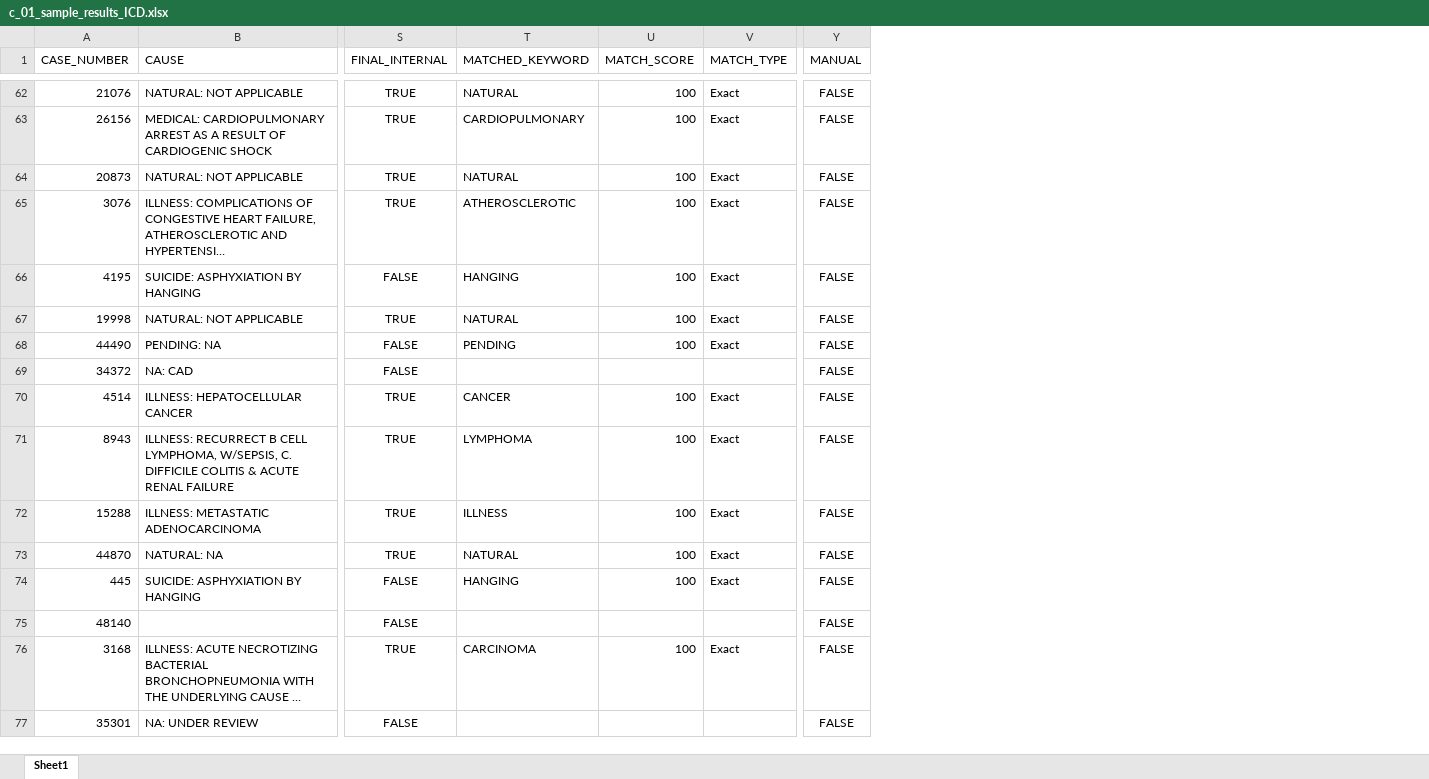
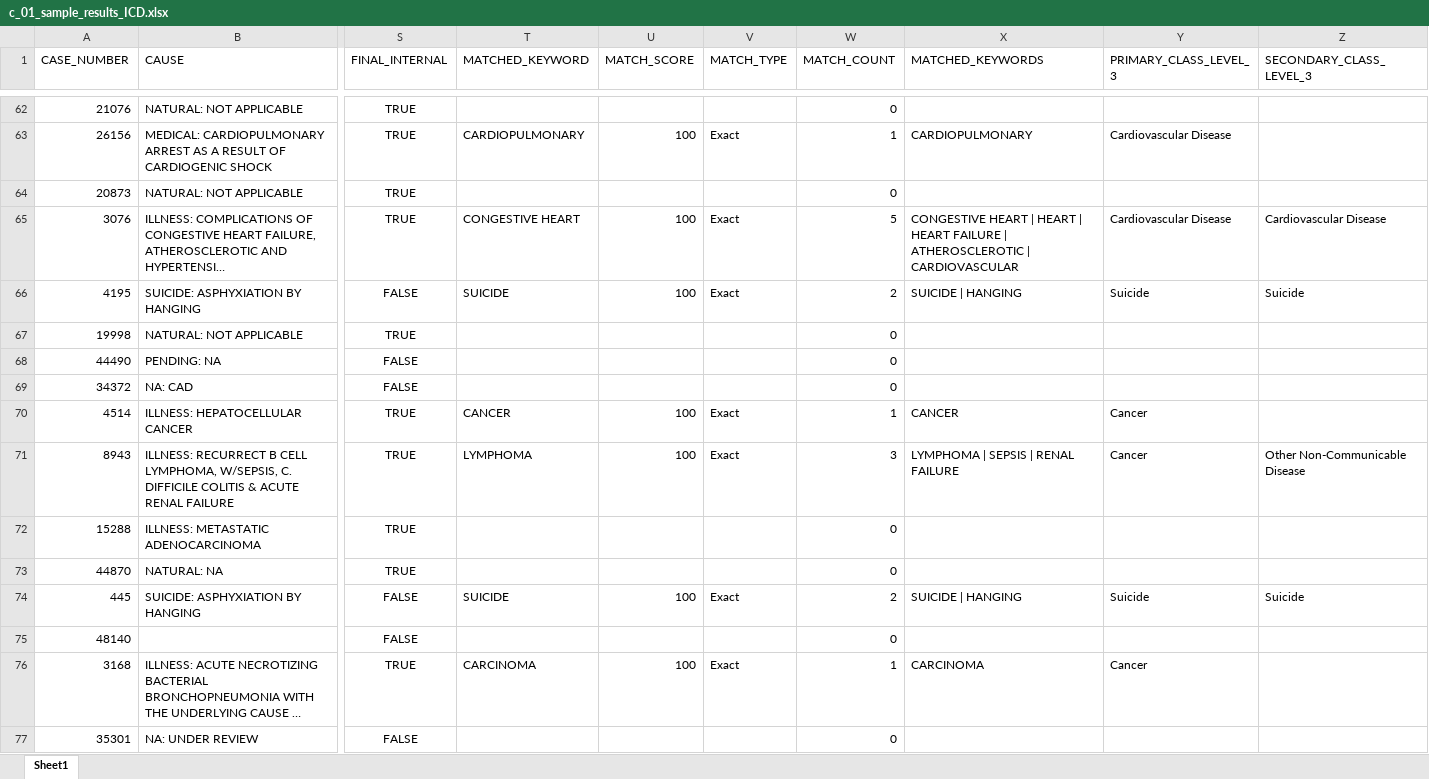
Before and after one commit to callmeufu/harmonized-carceral-mortality-database, an Excel workbook: code/cod_algorithm/c_01_sample_results_ICD.xlsx, sheet Sheet1, drawn as a sheet; only a part is shown, gaps mark what is left out; long unchanged cells end in …; values as stored, in another font and other column widths than the file's, no borders; removed rows and columns are numbered as before the commit, all else as after; the diff covers the shown part only; the diff names each change by its address in the sheet, - before the commit and + after, or states it on an @@ line.

```diff
--- a/code/cod_algorithm/c_01_sample_results_ICD.xlsx (sheet Sheet1)
+++ b/code/cod_algorithm/c_01_sample_results_ICD.xlsx (sheet Sheet1)
+column W (MATCH_COUNT), rows 62-77: 0 | 1 | 0 | 5 | 2 | 0 | 0 | 0 | 1 | 3 | 0 | 0 | 2 | 0 | 1 | 0
+column X (MATCHED_KEYWORDS), rows 63-76: CARDIOPULMONARY |  | CONGESTIVE HEART | HEART | HEART FAILURE | ATHEROSCLEROTIC | CARDIOVASCULAR | SUICIDE | HANGING |  |  |  | CANCER | LYMPHOMA | SEPSIS | RENAL FAILURE |  |  | SUICIDE | HANGING |  | CARCINOMA
+column Y (PRIMARY_CLASS_LEVEL_3), rows 63-76: Cardiovascular Disease |  | Cardiovascular Disease | Suicide |  |  |  | Cancer | Cancer |  |  | Suicide |  | Cancer
+column Z (SECONDARY_CLASS_LEVEL_3), rows 65-74: Cardiovascular Disease | Suicide |  |  |  |  | Other Non-Communicable Disease |  |  | Suicide
-column Y (MANUAL), rows 62-77: all FALSE
-T62 (MATCHED_KEYWORD): NATURAL
+T62 (MATCHED_KEYWORD): (empty)
-U62 (MATCH_SCORE): 100
+U62 (MATCH_SCORE): (empty)
-V62 (MATCH_TYPE): Exact
+V62 (MATCH_TYPE): (empty)
-T64 (MATCHED_KEYWORD): NATURAL
+T64 (MATCHED_KEYWORD): (empty)
-U64 (MATCH_SCORE): 100
+U64 (MATCH_SCORE): (empty)
-V64 (MATCH_TYPE): Exact
+V64 (MATCH_TYPE): (empty)
-T65 (MATCHED_KEYWORD): ATHEROSCLEROTIC
+T65 (MATCHED_KEYWORD): CONGESTIVE HEART
-T66 (MATCHED_KEYWORD): HANGING
+T66 (MATCHED_KEYWORD): SUICIDE
-T67 (MATCHED_KEYWORD): NATURAL
+T67 (MATCHED_KEYWORD): (empty)
-U67:U68 (MATCH_SCORE): 100
+U67:U68 (MATCH_SCORE): (empty)
-V67:V68 (MATCH_TYPE): Exact
+V67:V68 (MATCH_TYPE): (empty)
-T68 (MATCHED_KEYWORD): PENDING
+T68 (MATCHED_KEYWORD): (empty)
-T72 (MATCHED_KEYWORD): ILLNESS
+T72 (MATCHED_KEYWORD): (empty)
-U72:U73 (MATCH_SCORE): 100
+U72:U73 (MATCH_SCORE): (empty)
-V72:V73 (MATCH_TYPE): Exact
+V72:V73 (MATCH_TYPE): (empty)
-T73 (MATCHED_KEYWORD): NATURAL
+T73 (MATCHED_KEYWORD): (empty)
-T74 (MATCHED_KEYWORD): HANGING
+T74 (MATCHED_KEYWORD): SUICIDE
```
Also changed, not shown: 116 edited cells elsewhere in this sheet, code/cod_algorithm/z_archived/sample_template.xlsx, 5 other files.
